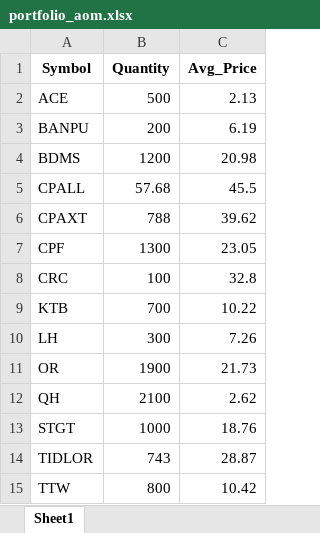
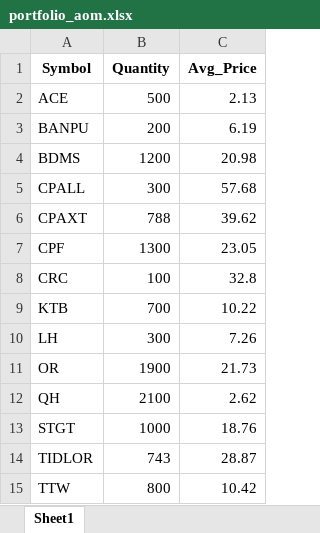
Before and after one commit to spaceblue9/StockInvestment, an Excel workbook: portfolio_aom.xlsx, sheet Sheet1, drawn as a sheet; values as stored, in another font and other column widths than the file's, no borders; the diff names each change by its address in the sheet, - before the commit and + after, or states it on an @@ line.

Commit message:
edit data in portfolio_aom.xlsx

```diff
--- a/portfolio_aom.xlsx (sheet Sheet1)
+++ b/portfolio_aom.xlsx (sheet Sheet1)
-B5 (Quantity): 57.68
+B5 (Quantity): 300
-C5 (Avg_Price): 45.5
+C5 (Avg_Price): 57.68
```
Also changed, not shown: portfolio_aom_analysis_report.xlsx, 3 other files.
